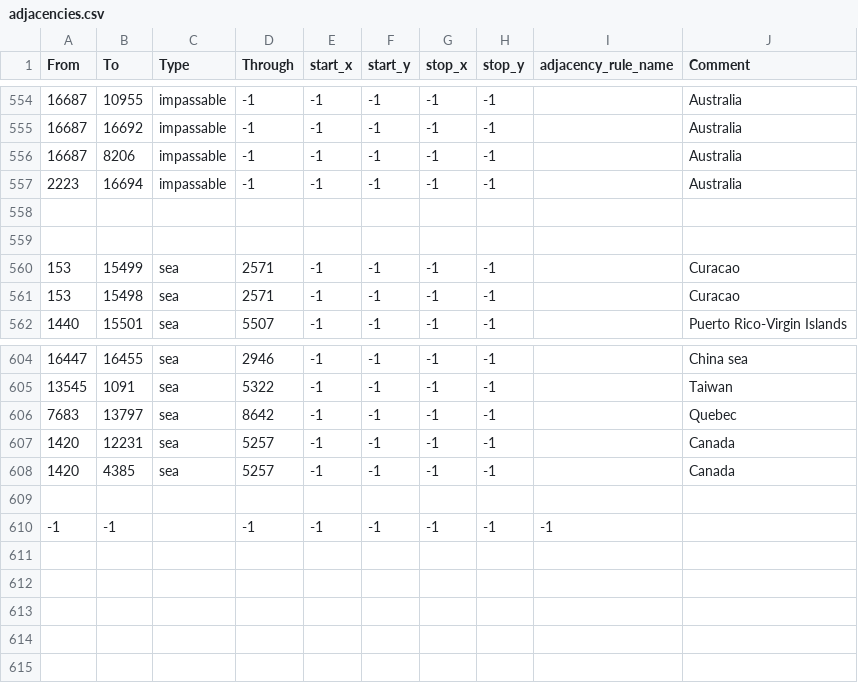
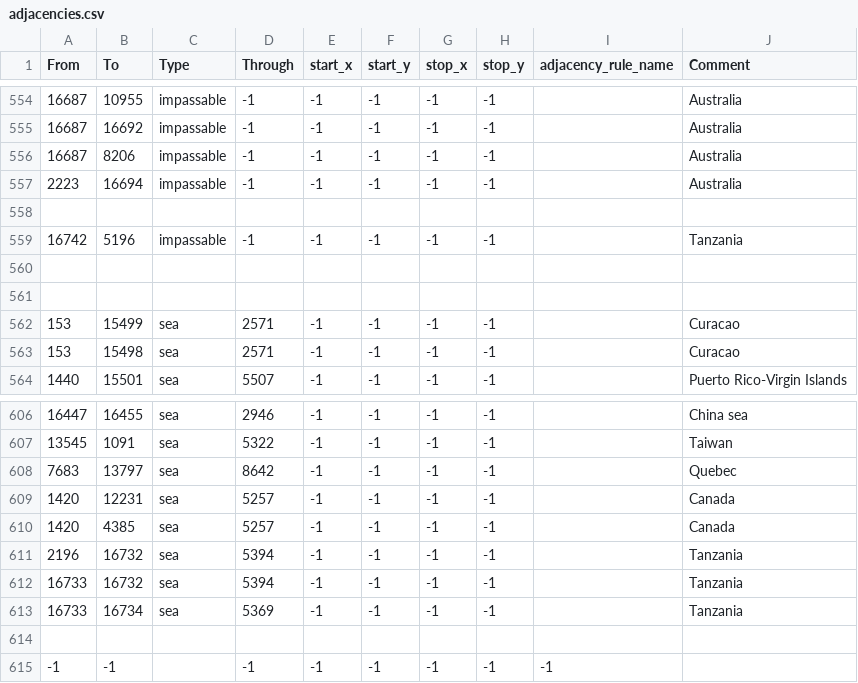
Before and after one commit to WolfxeS6/NovumVexillum, a CSV file: map/adjacencies.csv, drawn as a sheet; only a part is shown, gaps mark what is left out; the diff names each change by its address in the sheet, - before the commit and + after, or states it on an @@ line.

```diff
--- a/map/adjacencies.csv
+++ b/map/adjacencies.csv
+row 559: 16742 | 5196 | impassable | -1 | -1 | -1 | -1 | -1 |  | Tanzania
+row 560: (empty)
+row 611: 2196 | 16732 | sea | 5394 | -1 | -1 | -1 | -1 |  | Tanzania
+row 612: 16733 | 16732 | sea | 5394 | -1 | -1 | -1 | -1 |  | Tanzania
+row 613: 16733 | 16734 | sea | 5369 | -1 | -1 | -1 | -1 |  | Tanzania
```
Also changed, not shown: map/definition.csv, 36 other files.
